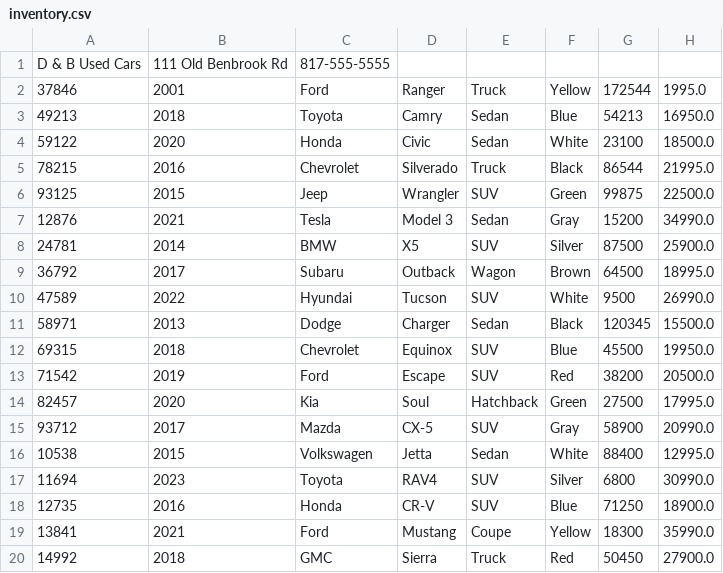
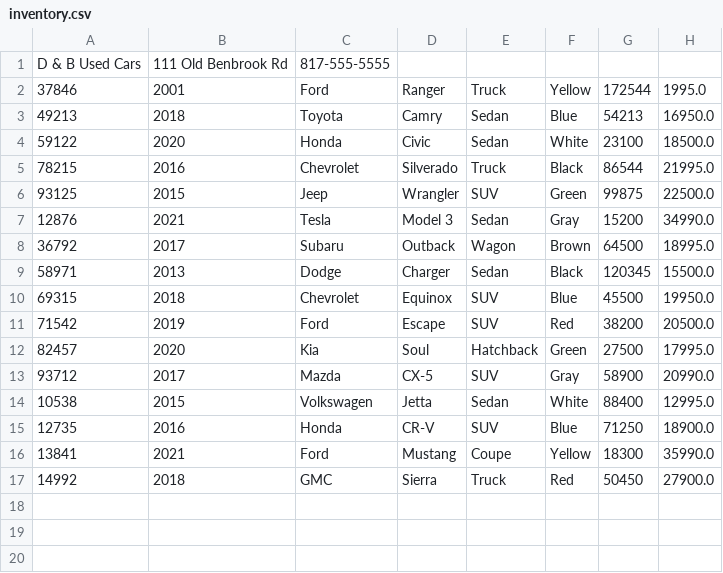
Before and after one commit to Estif017/java-academy-estifanos-teklearegay, a CSV file: workbook5w/cardealership/inventory.csv, drawn as a sheet.

```diff
--- a/workbook5w/cardealership/inventory.csv
+++ b/workbook5w/cardealership/inventory.csv
@@ -7,5 +7,3 @@ D & B Used Cars|111 Old Benbrook Rd|817-555-5555
 12876|2021|Tesla|Model 3|Sedan|Gray|15200|34990.0
-24781|2014|BMW|X5|SUV|Silver|87500|25900.0
 36792|2017|Subaru|Outback|Wagon|Brown|64500|18995.0
-47589|2022|Hyundai|Tucson|SUV|White|9500|26990.0
 58971|2013|Dodge|Charger|Sedan|Black|120345|15500.0
@@ -16,3 +14,2 @@ D & B Used Cars|111 Old Benbrook Rd|817-555-5555
 10538|2015|Volkswagen|Jetta|Sedan|White|88400|12995.0
-11694|2023|Toyota|RAV4|SUV|Silver|6800|30990.0
 12735|2016|Honda|CR-V|SUV|Blue|71250|18900.0
```
Also changed, not shown: workbook5w/cardealership/contract.csv, 1 other file.
